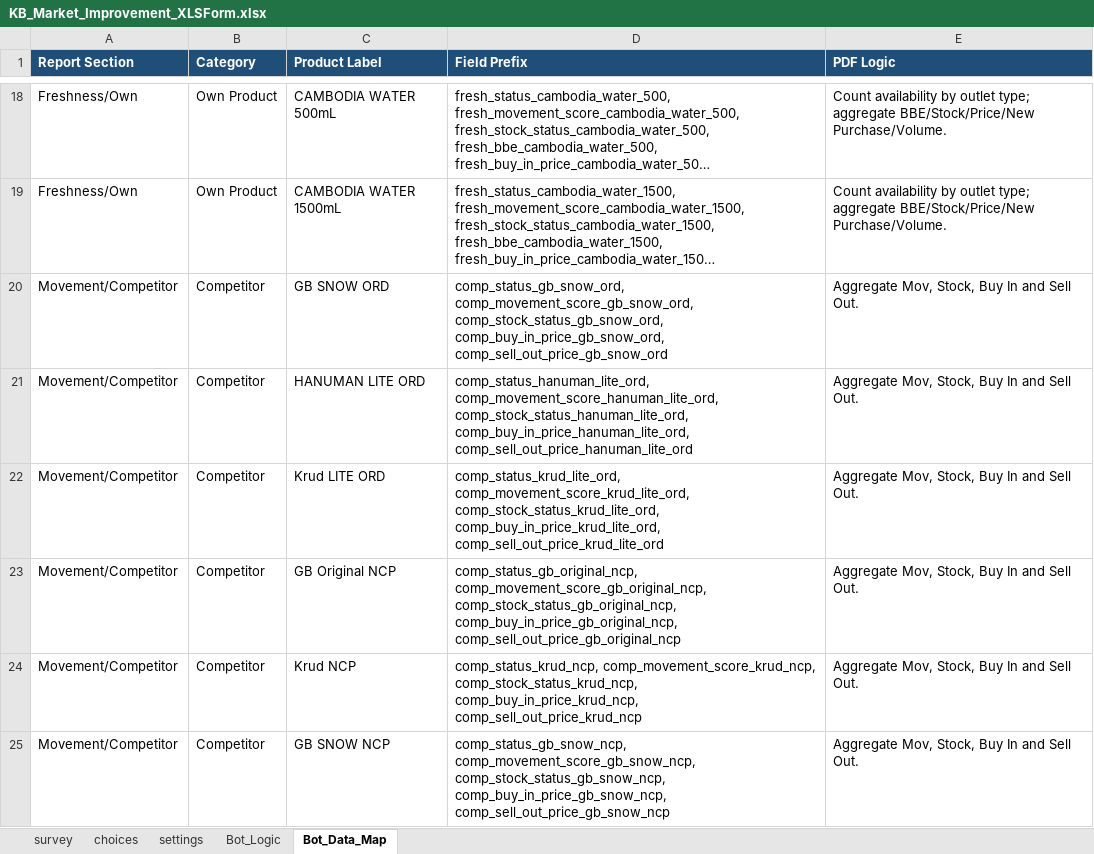
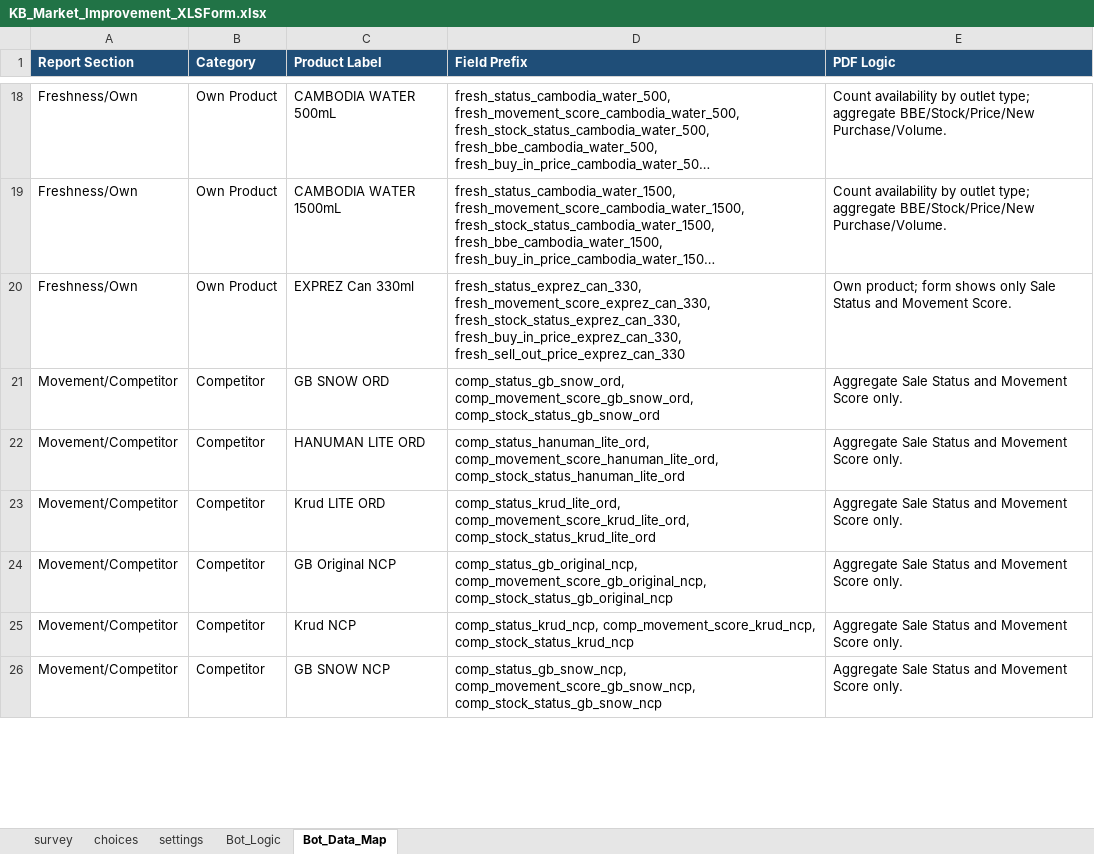
Before and after one commit to phearomITE/Market_Survey, an Excel workbook: templates/KB_Market_Improvement_XLSForm.xlsx, sheet Bot_Data_Map, drawn as a sheet; only a part is shown, gaps mark what is left out; long unchanged cells end in …; values as stored, in another font and other column widths than the file's, no borders; addresses are those after the commit; the diff covers the shown part only; the diff names each change by its address in the sheet, - before the commit and + after, or states it on an @@ line.

Commit message:
Group products by type and fix summary synchronization

```diff
--- a/templates/KB_Market_Improvement_XLSForm.xlsx (sheet Bot_Data_Map)
+++ b/templates/KB_Market_Improvement_XLSForm.xlsx (sheet Bot_Data_Map)
+row 20: Freshness/Own | Own Product | EXPREZ Can 330ml | fresh_status_exprez_can_330, fresh_movement_score_exprez_can_330, fresh_stock_status_exprez_can_330, fresh_buy_in_price_exprez_can_330, fresh_sell_out_price_exprez_can_330 | Own product; form shows only Sale Status and Movement Score.
-D21 (Field Prefix): comp_status_gb_snow_ord, comp_movement_score_gb_snow_ord, comp_stock_status_gb_snow_ord, comp_buy_in_price_gb_snow_ord, comp_sell_out_price_gb_snow_ord
+D21 (Field Prefix): comp_status_gb_snow_ord, comp_movement_score_gb_snow_ord, comp_stock_status_gb_snow_ord
-E21:E26 (PDF Logic): Aggregate Mov, Stock, Buy In and Sell Out.
+E21:E26 (PDF Logic): Aggregate Sale Status and Movement Score only.
-D22 (Field Prefix): comp_status_hanuman_lite_ord, comp_movement_score_hanuman_lite_ord, comp_stock_status_hanuman_lite_ord, comp_buy_in_price_hanuman_lite_ord, comp_sell_out_price_hanuman_lite_ord
+D22 (Field Prefix): comp_status_hanuman_lite_ord, comp_movement_score_hanuman_lite_ord, comp_stock_status_hanuman_lite_ord
-D23 (Field Prefix): comp_status_krud_lite_ord, comp_movement_score_krud_lite_ord, comp_stock_status_krud_lite_ord, comp_buy_in_price_krud_lite_ord, comp_sell_out_price_krud_lite_ord
+D23 (Field Prefix): comp_status_krud_lite_ord, comp_movement_score_krud_lite_ord, comp_stock_status_krud_lite_ord
-D24 (Field Prefix): comp_status_gb_original_ncp, comp_movement_score_gb_original_ncp, comp_stock_status_gb_original_ncp, comp_buy_in_price_gb_original_ncp, comp_sell_out_price_gb_original_ncp
+D24 (Field Prefix): comp_status_gb_original_ncp, comp_movement_score_gb_original_ncp, comp_stock_status_gb_original_ncp
-D25 (Field Prefix): comp_status_krud_ncp, comp_movement_score_krud_ncp, comp_stock_status_krud_ncp, comp_buy_in_price_krud_ncp, comp_sell_out_price_krud_ncp
+D25 (Field Prefix): comp_status_krud_ncp, comp_movement_score_krud_ncp, comp_stock_status_krud_ncp
-D26 (Field Prefix): comp_status_gb_snow_ncp, comp_movement_score_gb_snow_ncp, comp_stock_status_gb_snow_ncp, comp_buy_in_price_gb_snow_ncp, comp_sell_out_price_gb_snow_ncp
+D26 (Field Prefix): comp_status_gb_snow_ncp, comp_movement_score_gb_snow_ncp, comp_stock_status_gb_snow_ncp
```
Also changed, not shown: 1 removed row and 64 edited cells elsewhere in this sheet, sheet survey, sheet Bot_Logic, 3 other files.
